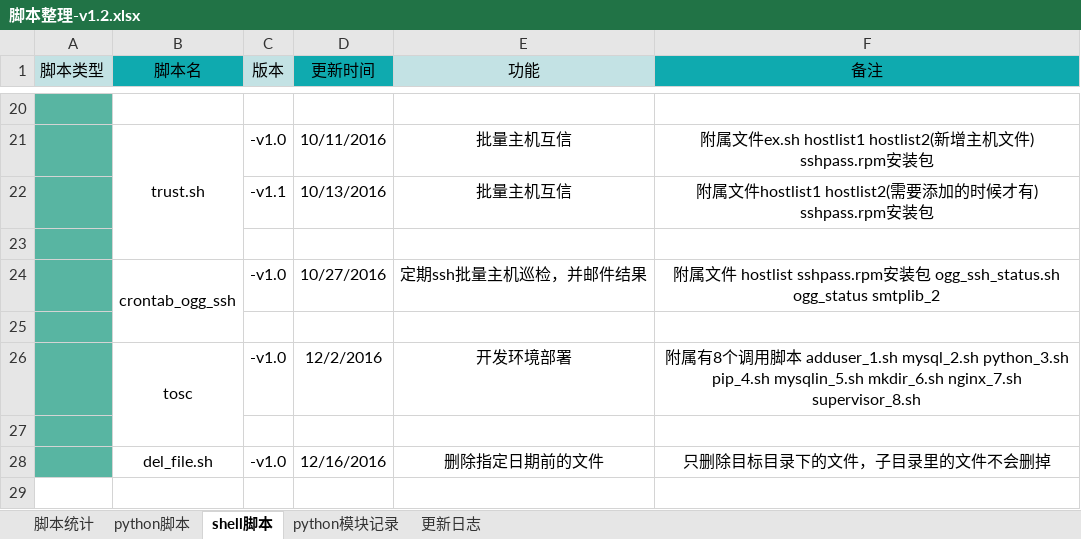
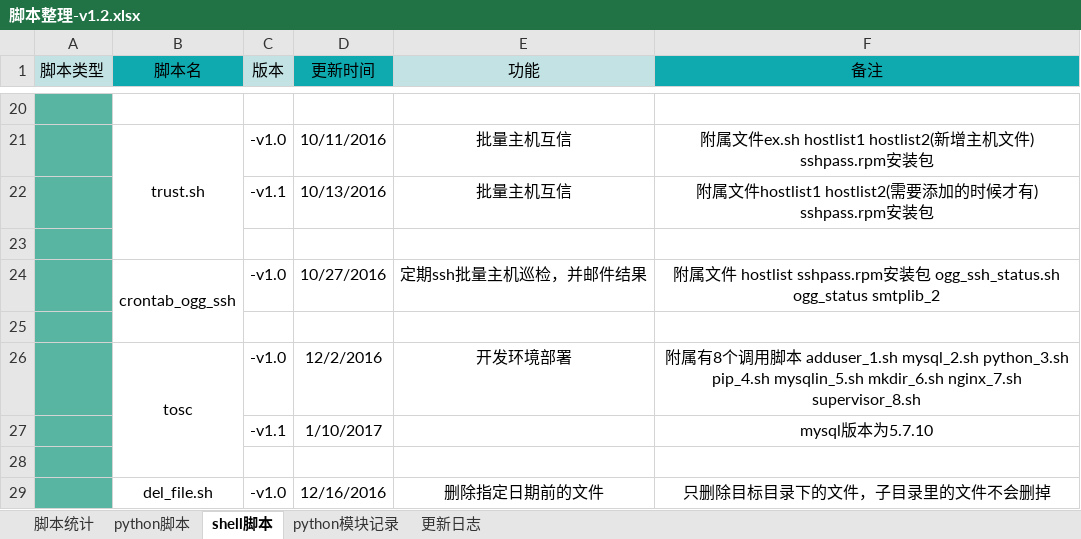
Before and after one commit to hddata/file_record, an Excel workbook: 脚本整理-v1.2.xlsx, sheet shell脚本, drawn as a sheet; only a part is shown, gaps mark what is left out; values as stored, in another font and other column widths than the file's, no borders; the diff names each change by its address in the sheet, - before the commit and + after, or states it on an @@ line.

Commit message:
up

```diff
--- a/脚本整理-v1.2.xlsx (sheet shell脚本)
+++ b/脚本整理-v1.2.xlsx (sheet shell脚本)
+row 27:  |  | -v1.1 | 1/10/2017 |  | mysql版本为5.7.10
```
Also changed, not shown: sheet 脚本统计.
